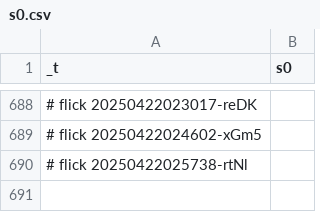
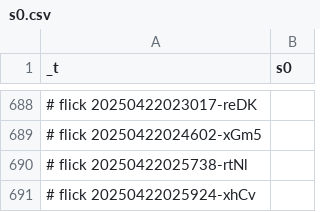
Before and after one commit to abikesa/diagnosis, a CSV file: kitabo/ensi/nis/App/assets/csv/s0.csv, drawn as a sheet; only a part is shown, gaps mark what is left out.

Commit message:
kitabo/ensi/nis/App/assets/csv/s0.csv

```diff
--- a/kitabo/ensi/nis/App/assets/csv/s0.csv
+++ b/kitabo/ensi/nis/App/assets/csv/s0.csv
@@ -690 +690,2 @@ _t,s0
 # flick 20250422025738-rtNl
+# flick 20250422025924-xhCv
```
